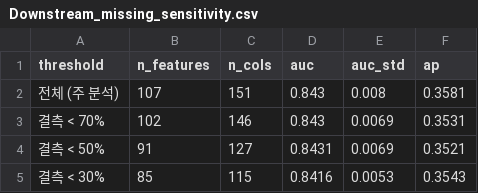
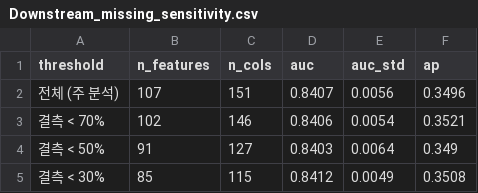
Before and after one commit to gykwak03/LLM-FeatureSelection-ICU-Delirium, a CSV file: 4. evaluation with MIMIC-IV/outputs/Downstream_missing_sensitivity.csv, drawn as a sheet.

```diff
--- a/4. evaluation with MIMIC-IV/outputs/Downstream_missing_sensitivity.csv
+++ b/4. evaluation with MIMIC-IV/outputs/Downstream_missing_sensitivity.csv
@@ -1,5 +1,5 @@
 threshold,n_features,n_cols,auc,auc_std,ap
-전체 (주 분석),107,151,0.843,0.008,0.3581
-결측 < 70%,102,146,0.843,0.0069,0.3531
-결측 < 50%,91,127,0.8431,0.0069,0.3521
-결측 < 30%,85,115,0.8416,0.0053,0.3543
+전체 (주 분석),107,151,0.8407,0.0056,0.3496
+결측 < 70%,102,146,0.8406,0.0054,0.3521
+결측 < 50%,91,127,0.8403,0.0064,0.349
+결측 < 30%,85,115,0.8412,0.0049,0.3508
```
Also changed, not shown: 4. evaluation with MIMIC-IV/outputs/Downstream_baselines.csv, 4. evaluation with MIMIC-IV/outputs/Downstream_ksweep.csv, 20 other files.
